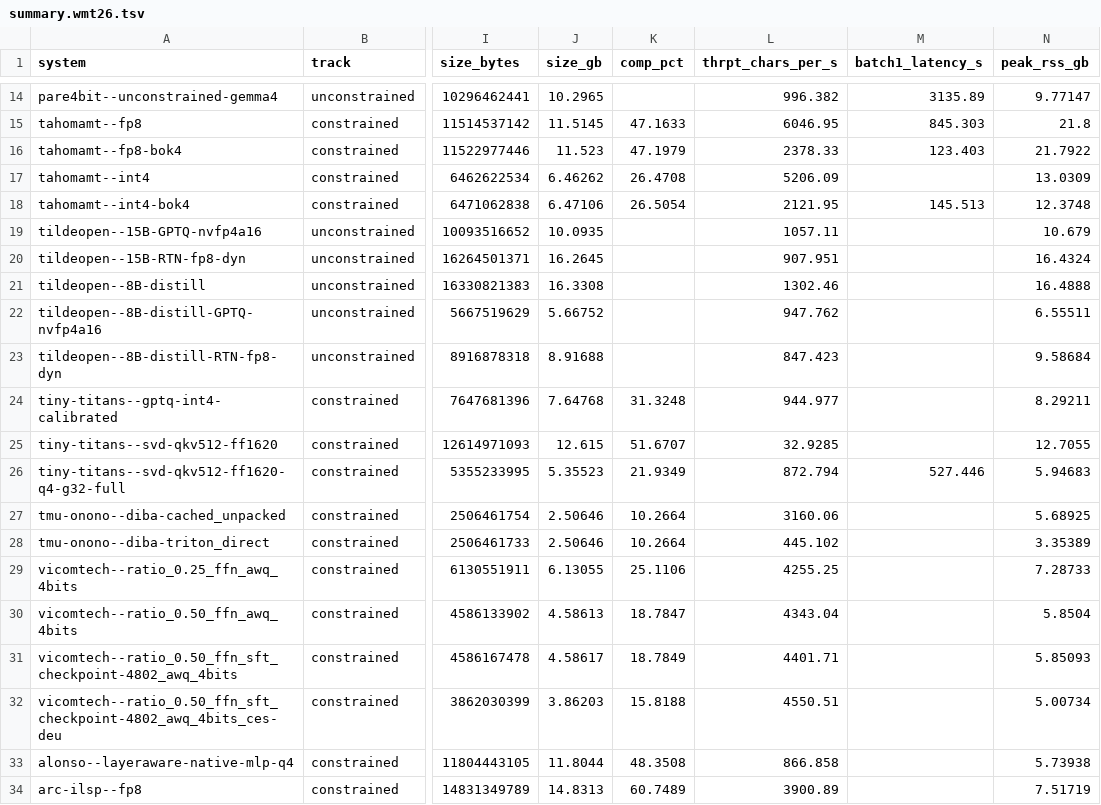
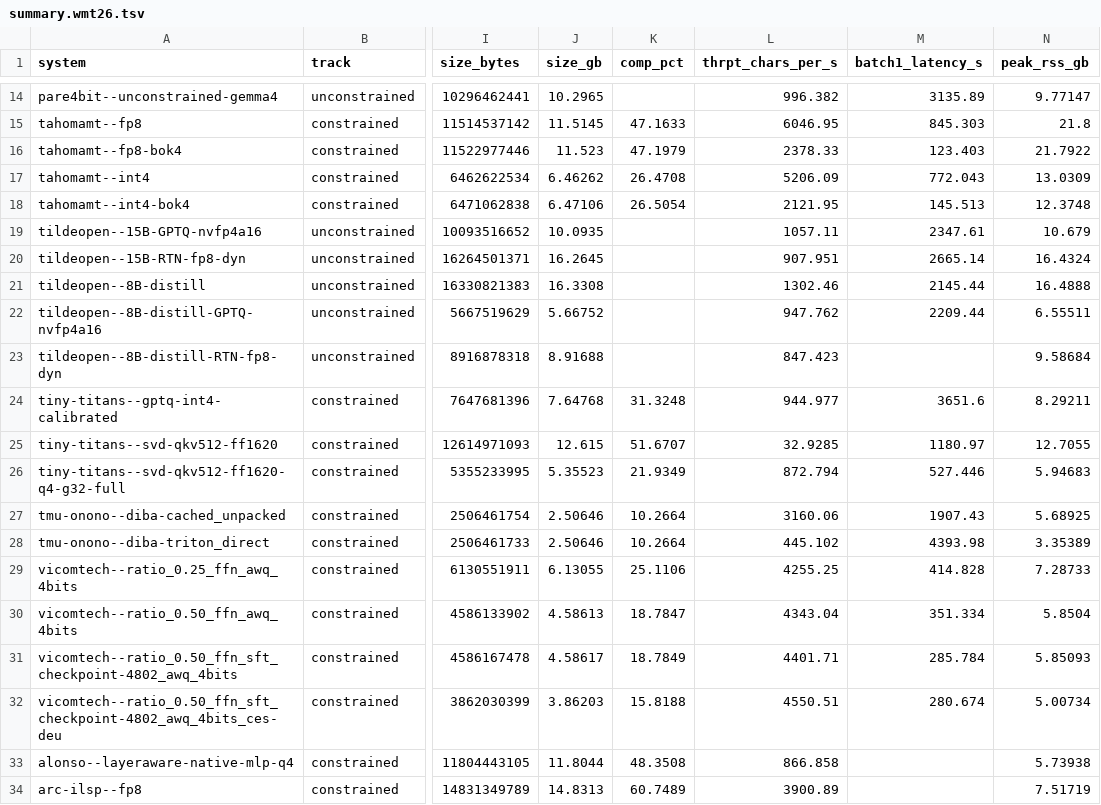
Before and after one commit to thammegowda/wmt26-model-compression, a TSV file: results/summary.wmt26.tsv, drawn as a sheet; only a part is shown, gaps mark what is left out; the diff names each change by its address in the sheet, - before the commit and + after, or states it on an @@ line.

Commit message:
results: refresh wmt26 TSVs with batch-1 latency (ces-deu speed track)
All 43 systems' single-stream latency measured on ces-deu (the speed track):
huge spread (fp8 ~80-850s vs bnb-int8 ~3.4h). Non-ces-deu rows have no latency
(latency is measured only on the speed track). 30/31 ces-deu populated; the
remaining tildeopen--8B-distill-RTN-fp8-dyn hit a transient vLLM engine-init
failure and is being re-run.

```diff
--- a/results/summary.wmt26.tsv
+++ b/results/summary.wmt26.tsv
-M17 (batch1_latency_s): (empty)
+M17 (batch1_latency_s): 772.043
-M19 (batch1_latency_s): (empty)
+M19 (batch1_latency_s): 2347.61
-M20 (batch1_latency_s): (empty)
+M20 (batch1_latency_s): 2665.14
-M21 (batch1_latency_s): (empty)
+M21 (batch1_latency_s): 2145.44
-M22 (batch1_latency_s): (empty)
+M22 (batch1_latency_s): 2209.44
-M24 (batch1_latency_s): (empty)
+M24 (batch1_latency_s): 3651.6
-M25 (batch1_latency_s): (empty)
+M25 (batch1_latency_s): 1180.97
-M27 (batch1_latency_s): (empty)
+M27 (batch1_latency_s): 1907.43
-M28 (batch1_latency_s): (empty)
+M28 (batch1_latency_s): 4393.98
-M29 (batch1_latency_s): (empty)
+M29 (batch1_latency_s): 414.828
-M30 (batch1_latency_s): (empty)
+M30 (batch1_latency_s): 351.334
-M31 (batch1_latency_s): (empty)
+M31 (batch1_latency_s): 285.784
-M32 (batch1_latency_s): (empty)
+M32 (batch1_latency_s): 280.674
```
